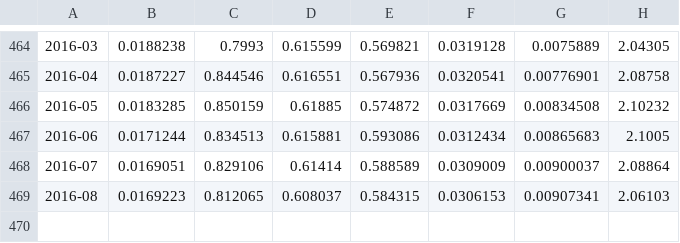
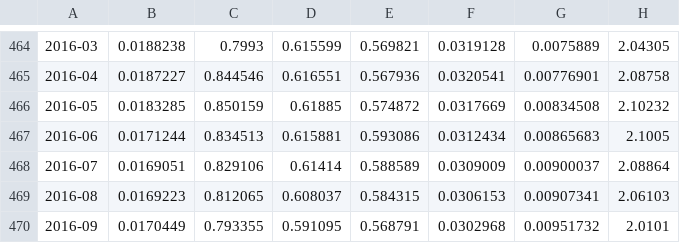
Before and after one commit to ivarref/ncs-overview, a CSV file: data/gas_production_monthly_12MMA_mboe_d_by_discovery_decade.csv, drawn as a sheet; only a part is shown, gaps mark what is left out; the diff names each change by its address in the sheet, - before the commit and + after, or states it on an @@ line.

Commit message:
Update with latest data

```diff
--- a/data/gas_production_monthly_12MMA_mboe_d_by_discovery_decade.csv
+++ b/data/gas_production_monthly_12MMA_mboe_d_by_discovery_decade.csv
+row 470: 2016-09 | 0.0170449 | 0.793355 | 0.591095 | 0.568791 | 0.0302968 | 0.00951732 | 2.0101
```
Also changed, not shown: data/gas_production_yearly_12MMA_BillSm3_by_discovery_decade.csv, data/gas_production_yearly_12MMA_mboe_d_by_discovery_decade.csv, 12 other files.
